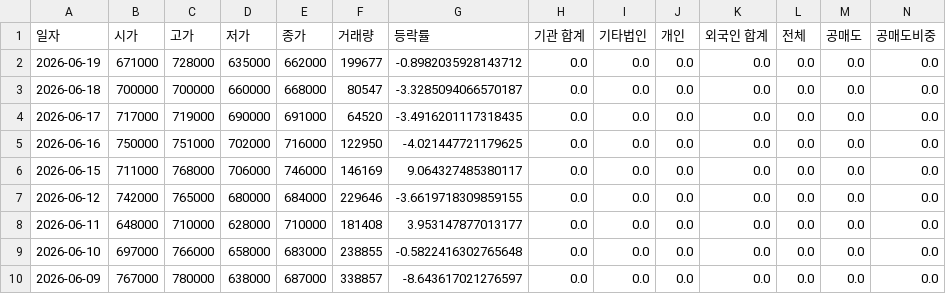
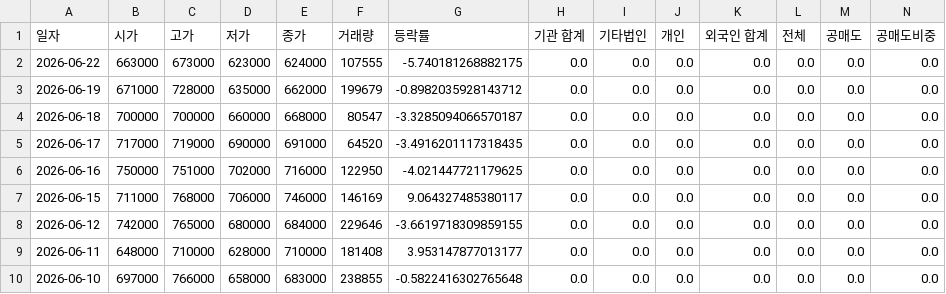
Before and after one commit to ccyun95/Automobile_robot_work, a CSV file: data/Hyundai_Autoever_307950_stock_data.csv, drawn as a sheet; only a part is shown; the shorter side is filled out with more unchanged rows; addresses are those after the commit; rows hold the shown columns only; the diff names each change by its address in the sheet, - before the commit and + after, or states it on an @@ line.

```diff
--- a/data/Hyundai_Autoever_307950_stock_data.csv
+++ b/data/Hyundai_Autoever_307950_stock_data.csv
+row 2: 2026-06-22 | 663000 | 673000 | 623000 | 624000 | 107555 | -5.740181268882175 | 0.0 | 0.0 | 0.0 | 0.0 | 0.0 | 0.0 | 0.0
-F3 (거래량): 199677
+F3 (거래량): 199679
```
Also changed, not shown: data/HVM_295310_stock_data.csv, data/Hyundai_Mobis_012330_stock_data.csv, 18 other files.
